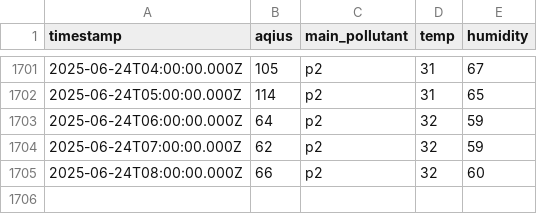
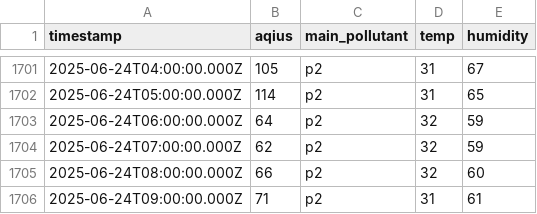
Before and after one commit to yusufrjb/log-aqi-surabaya, a CSV file: aqi_surabaya.csv, drawn as a sheet; only a part is shown, gaps mark what is left out.

```diff
--- a/aqi_surabaya.csv
+++ b/aqi_surabaya.csv
@@ -1705 +1705,2 @@ timestamp,aqius,main_pollutant,temp,humidity
 2025-06-24T08:00:00.000Z,66,p2,32,60
+2025-06-24T09:00:00.000Z,71,p2,31,61
```
